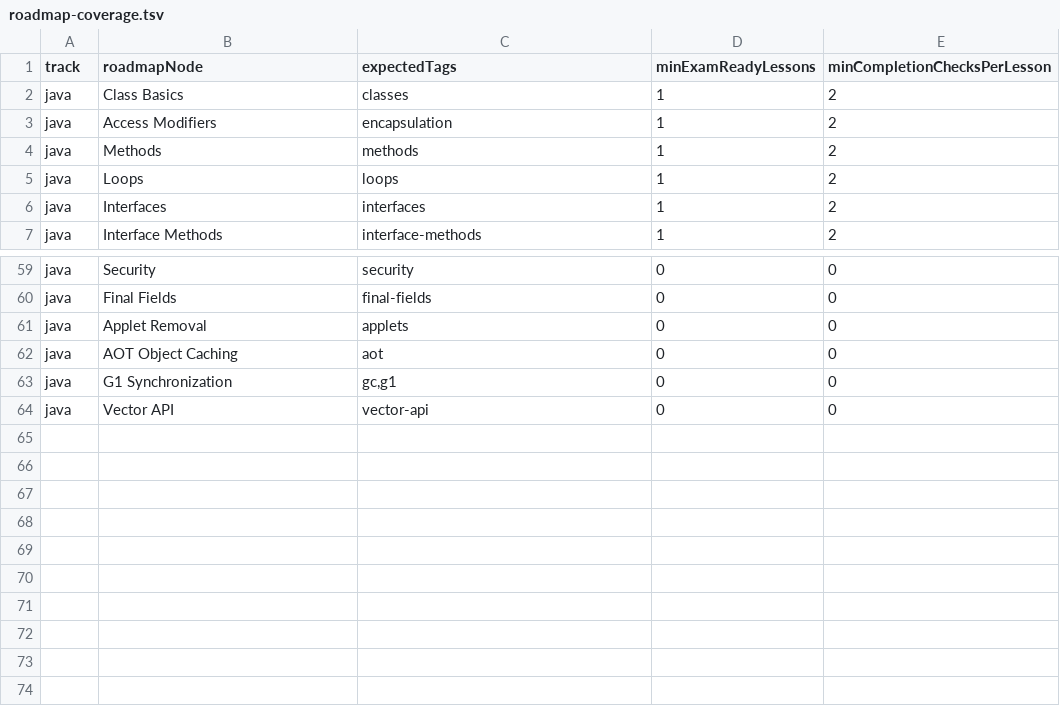
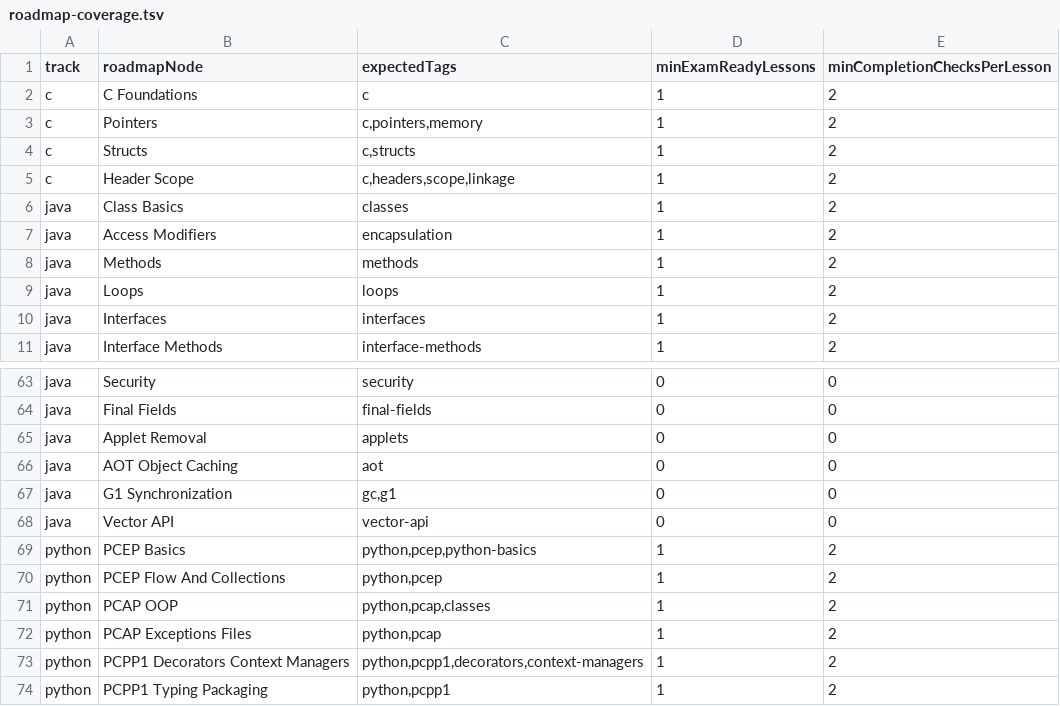
Before and after one commit to FelixCAxO/cTrain, a TSV file: extension/docs/roadmap-coverage.tsv, drawn as a sheet; only a part is shown, gaps mark what is left out; the diff names each change by its address in the sheet, - before the commit and + after, or states it on an @@ line.

Commit message:
feat: add c and python curriculum tracks

```diff
--- a/extension/docs/roadmap-coverage.tsv
+++ b/extension/docs/roadmap-coverage.tsv
+row 2: c | C Foundations | c | 1 | 2
+row 3: c | Pointers | c,pointers,memory | 1 | 2
+row 4: c | Structs | c,structs | 1 | 2
+row 5: c | Header Scope | c,headers,scope,linkage | 1 | 2
+row 69: python | PCEP Basics | python,pcep,python-basics | 1 | 2
+row 70: python | PCEP Flow And Collections | python,pcep | 1 | 2
+row 71: python | PCAP OOP | python,pcap,classes | 1 | 2
+row 72: python | PCAP Exceptions Files | python,pcap | 1 | 2
+row 73: python | PCPP1 Decorators Context Managers | python,pcpp1,decorators,context-managers | 1 | 2
+row 74: python | PCPP1 Typing Packaging | python,pcpp1 | 1 | 2
```
Also changed, not shown: 44 other files.
